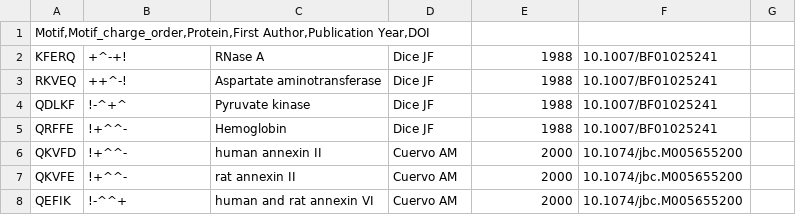
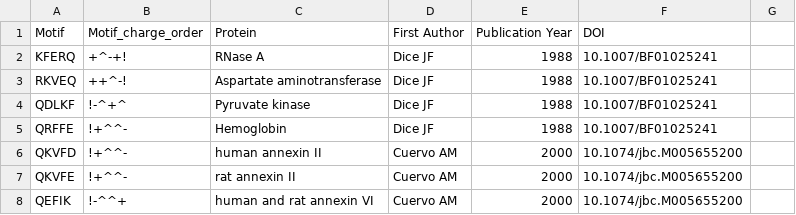
Before and after one commit to Marcin-Lubocki/KFERQminer, a CSV file: motif_db.csv, drawn as a sheet; only a part is shown; removed rows and columns are numbered as before the commit, all else as after; the diff names each change by its address in the sheet, - before the commit and + after, or states it on an @@ line.

Commit message:
Update motif_db.csv

```diff
--- a/motif_db.csv
+++ b/motif_db.csv
-row 1: Motif,Motif_charge_order,Protein,First Author,Publication Year,DOI
+row 1: Motif | Motif_charge_order | Protein | First Author | Publication Year | DOI
```
